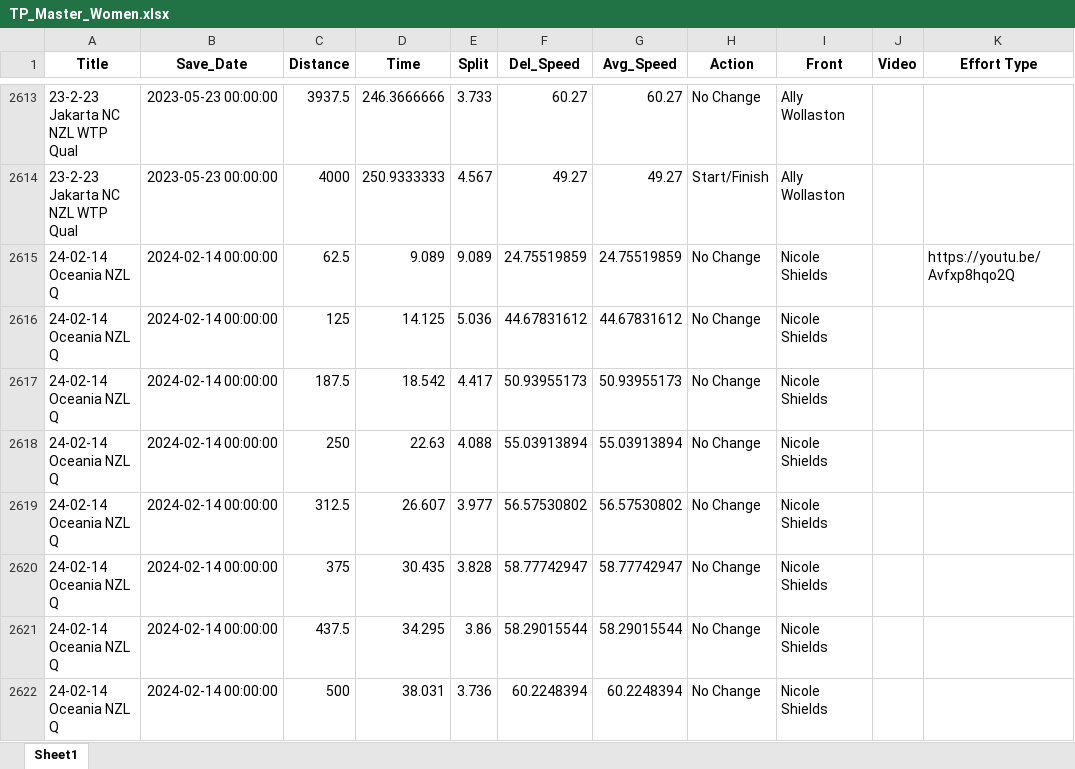
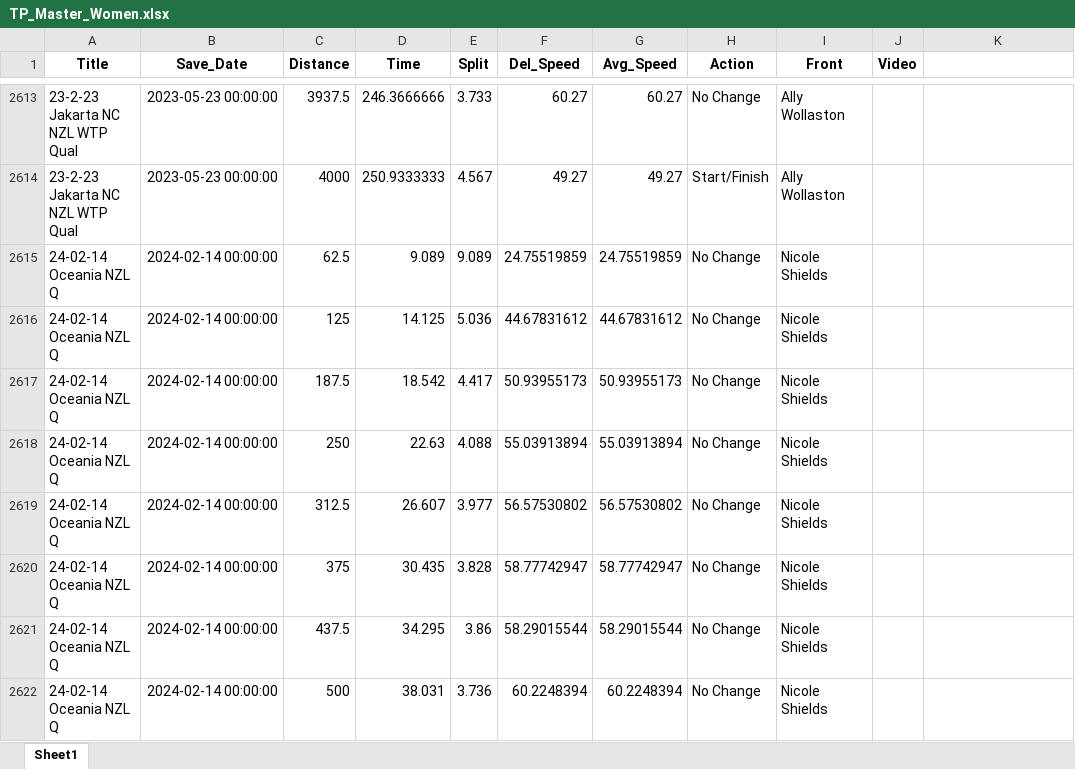
Before and after one commit to Bremz09/CNZPD, an Excel workbook: pages/video_analysis/TP_Master_Women.xlsx, sheet Sheet1, drawn as a sheet; only a part is shown, gaps mark what is left out; values as stored, in another font and other column widths than the file's, no borders; the diff names each change by its address in the sheet, - before the commit and + after, or states it on an @@ line.

```diff
--- a/pages/video_analysis/TP_Master_Women.xlsx (sheet Sheet1)
+++ b/pages/video_analysis/TP_Master_Women.xlsx (sheet Sheet1)
-K1: Effort Type
+K1: (empty)
-K2615: https://youtu.be/Avfxp8hqo2Q
+K2615: (empty)
```
Also changed, not shown: pages/video_analysis/TP_Master_Men.xlsx, 1 other file.
